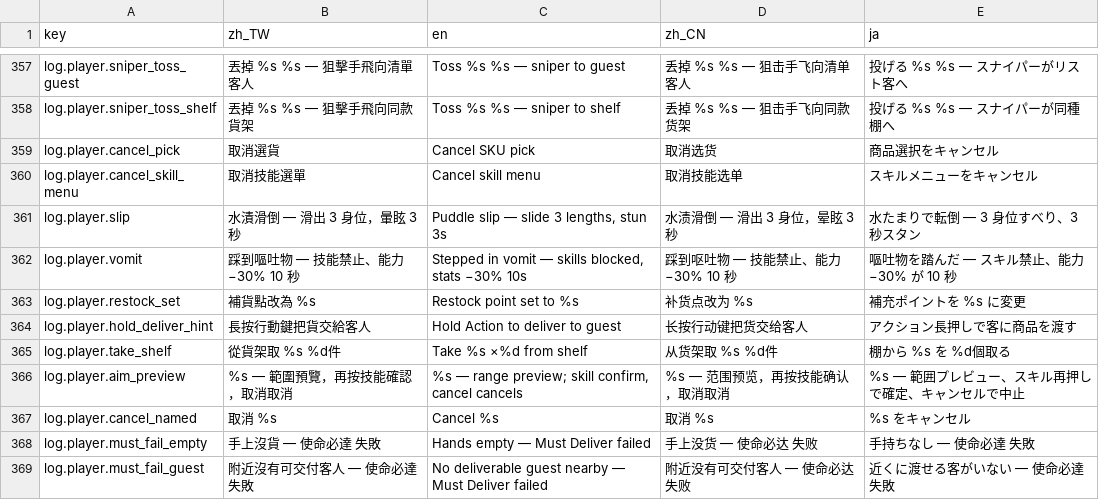
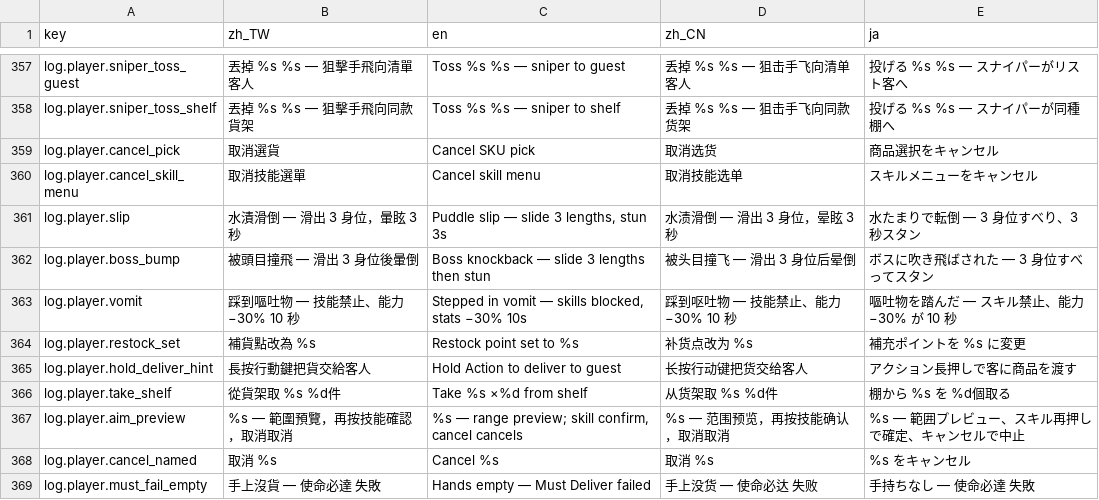
Before and after one commit to bzkit1983/imdoing, a CSV file: godot/game/locale/data.csv, drawn as a sheet; only a part is shown, gaps mark what is left out; the shorter side is filled out with more unchanged rows; the diff names each change by its address in the sheet, - before the commit and + after, or states it on an @@ line.

```diff
--- a/godot/game/locale/data.csv
+++ b/godot/game/locale/data.csv
+row 362: log.player.boss_bump | 被頭目撞飛 — 滑出 3 身位後暈倒 | Boss knockback — slide 3 lengths then stun | 被头目撞飞 — 滑出 3 身位后晕倒 | ボスに吹き飛ばされた — 3 身位すべってスタン
```
Also changed, not shown: godot/game/locale/strings.csv, 13 other files.
